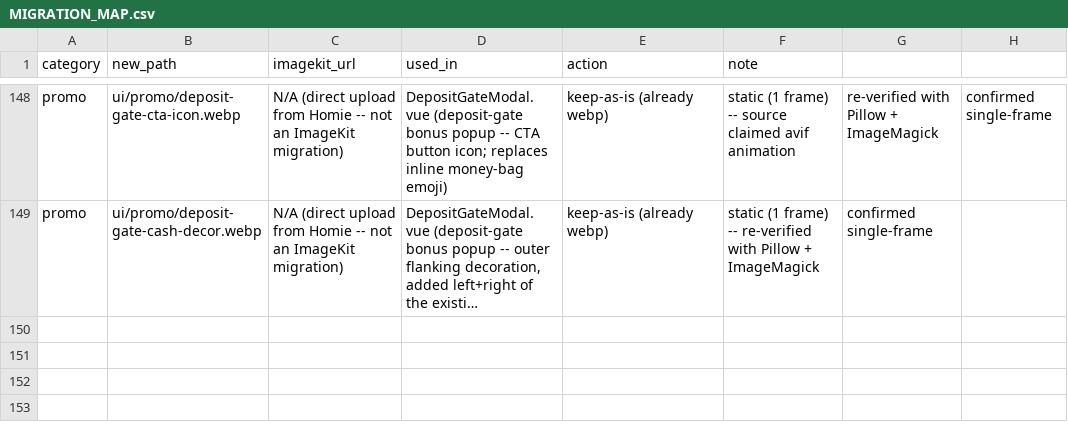
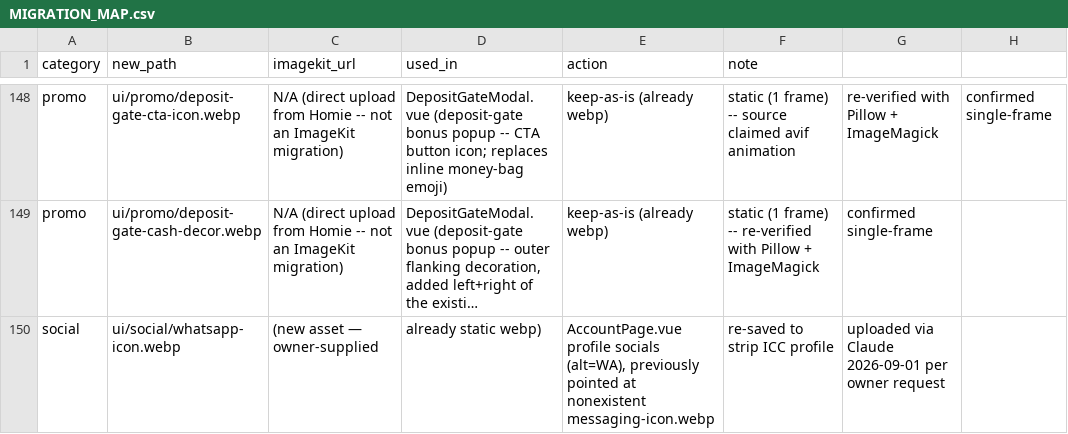
Before and after one commit to ccorryxx-bot/iw99-ui-assets, a CSV file: MIGRATION_MAP.csv, drawn as a sheet; only a part is shown, gaps mark what is left out; long unchanged cells end in …; the diff names each change by its address in the sheet, - before the commit and + after, or states it on an @@ line.

Commit message:
add: WhatsApp icon (resolves the WA/messaging-icon.webp gap)
Owner-supplied, confirmed via Pillow (n_frames=1) it's already a
static single-frame webp despite the source filename mentioning avif
-- just re-saved to strip the embedded ICC profile. Resolves the item
flagged in the previous commit: AccountPage.vue's WA-labeled icon had
no matching asset in this repo and was silently 404ing.

```diff
--- a/MIGRATION_MAP.csv
+++ b/MIGRATION_MAP.csv
+row 150: social | ui/social/whatsapp-icon.webp | (new asset — owner-supplied | already static webp) | AccountPage.vue profile socials (alt=WA), previously pointed at nonexistent messaging-icon.webp | re-saved to strip ICC profile | uploaded via Claude 2026-09-01 per owner request
```
Also changed, not shown: 2 other files.
